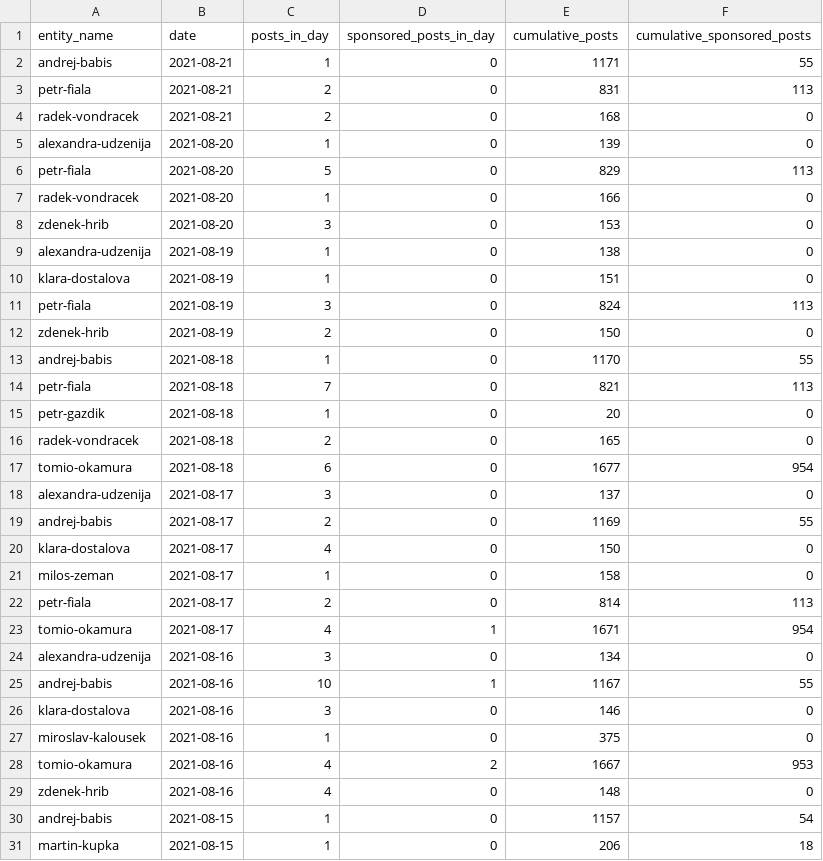
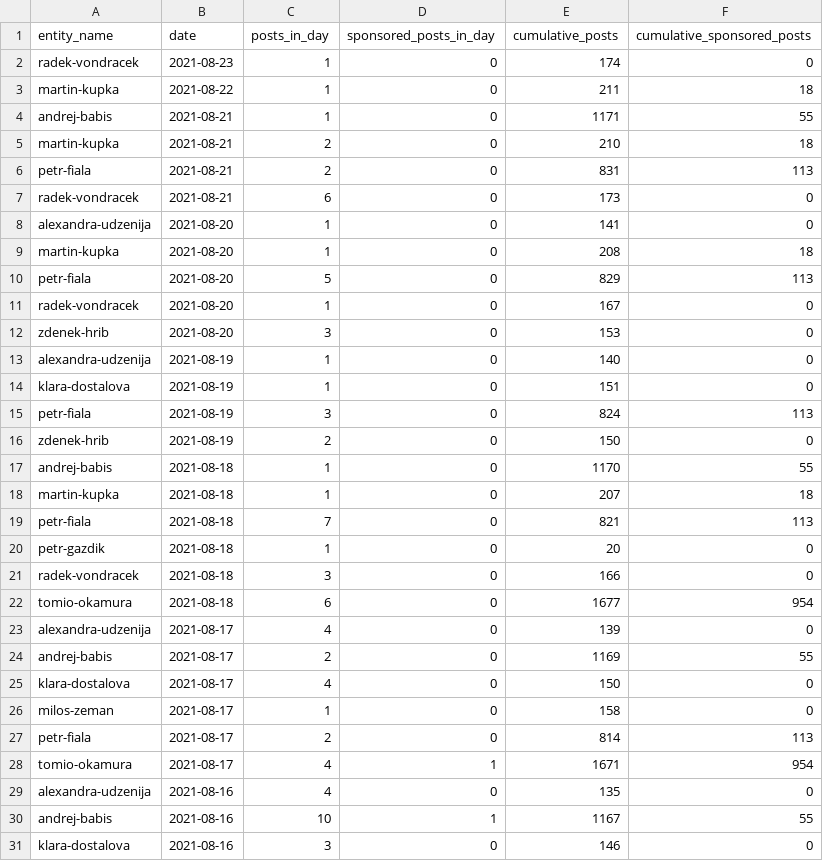
Before and after one commit to opop999/election_monitoring_social_media_communication, a CSV file: data/summary_tables/time_summary_fb.csv, drawn as a sheet; only a part is shown; the shorter side is filled out with more unchanged rows.

```diff
--- a/data/summary_tables/time_summary_fb.csv
+++ b/data/summary_tables/time_summary_fb.csv
@@ -1,10 +1,14 @@
 entity_name,date,posts_in_day,sponsored_posts_in_day,cumulative_posts,cumulative_sponsored_posts
+radek-vondracek,2021-08-23,1,0,174,0
+martin-kupka,2021-08-22,1,0,211,18
 andrej-babis,2021-08-21,1,0,1171,55
+martin-kupka,2021-08-21,2,0,210,18
 petr-fiala,2021-08-21,2,0,831,113
-radek-vondracek,2021-08-21,2,0,168,0
-alexandra-udzenija,2021-08-20,1,0,139,0
+radek-vondracek,2021-08-21,6,0,173,0
+alexandra-udzenija,2021-08-20,1,0,141,0
+martin-kupka,2021-08-20,1,0,208,18
 petr-fiala,2021-08-20,5,0,829,113
-radek-vondracek,2021-08-20,1,0,166,0
+radek-vondracek,2021-08-20,1,0,167,0
 zdenek-hrib,2021-08-20,3,0,153,0
-alexandra-udzenija,2021-08-19,1,0,138,0
+alexandra-udzenija,2021-08-19,1,0,140,0
 klara-dostalova,2021-08-19,1,0,151,0
@@ -13,7 +17,8 @@ zdenek-hrib,2021-08-19,2,0,150,0
 andrej-babis,2021-08-18,1,0,1170,55
+martin-kupka,2021-08-18,1,0,207,18
 petr-fiala,2021-08-18,7,0,821,113
 petr-gazdik,2021-08-18,1,0,20,0
-radek-vondracek,2021-08-18,2,0,165,0
+radek-vondracek,2021-08-18,3,0,166,0
 tomio-okamura,2021-08-18,6,0,1677,954
-alexandra-udzenija,2021-08-17,3,0,137,0
+alexandra-udzenija,2021-08-17,4,0,139,0
 andrej-babis,2021-08-17,2,0,1169,55
@@ -23,3 +28,3 @@ petr-fiala,2021-08-17,2,0,814,113
 tomio-okamura,2021-08-17,4,1,1671,954
-alexandra-udzenija,2021-08-16,3,0,134,0
+alexandra-udzenija,2021-08-16,4,0,135,0
 andrej-babis,2021-08-16,10,1,1167,55
```
Also changed, not shown: data/summary_tables/time_summary_tw.csv, data/summary_tables/time_summary_yt.csv, 34 other files.
